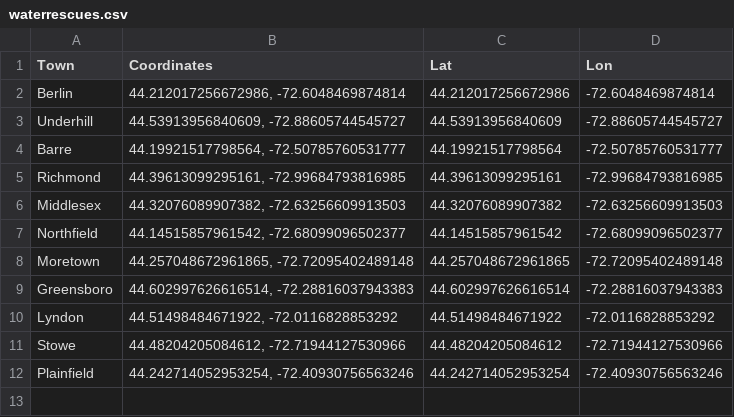
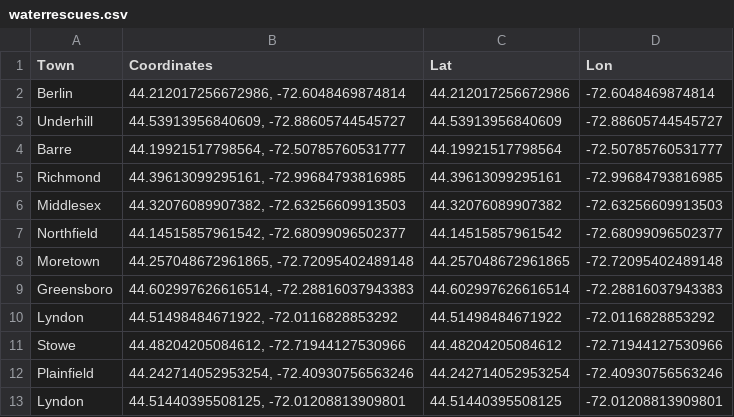
Before and after one commit to coreydockser/Flooding-July-2024, a CSV file: data/waterrescues.csv, drawn as a sheet; the diff names each change by its address in the sheet, - before the commit and + after, or states it on an @@ line.

Commit message:
Added Lyndon

```diff
--- a/data/waterrescues.csv
+++ b/data/waterrescues.csv
+row 13: Lyndon | 44.51440395508125, -72.01208813909801 | 44.51440395508125 | -72.01208813909801
```
